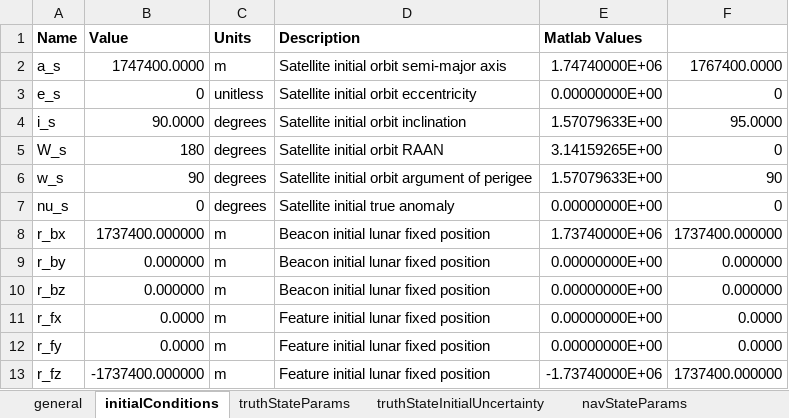
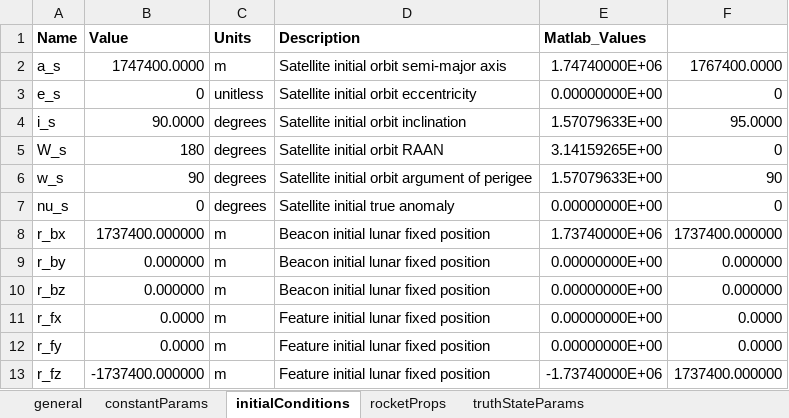
Before and after one commit to RussBabb/rocket2020, an Excel workbook: simulations/monteCarlo/config.xlsx, sheet initialConditions, drawn as a sheet; values as stored, in another font and other column widths than the file's, no borders; the diff names each change by its address in the sheet, - before the commit and + after, or states it on an @@ line.

Commit message:
Added rocket parameters and constants sheet to config file

```diff
--- a/simulations/monteCarlo/config.xlsx (sheet initialConditions)
+++ b/simulations/monteCarlo/config.xlsx (sheet initialConditions)
+sheet tab: constantParams
+sheet tab: rocketProps
-E1: Matlab Values
+E1: Matlab_Values
```
Also changed, not shown: sheet general, sheet errorInjection, sheet truthStateParams, sheet navStateParams, sheet truthStateInitialUncertainty, sheet navStateInitialUncertainty, formulas that keep their value.
